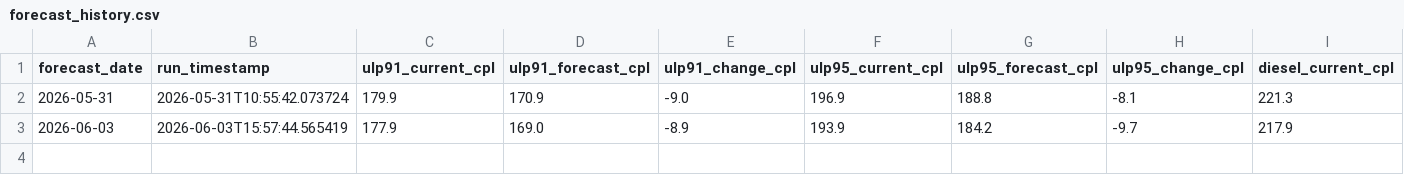
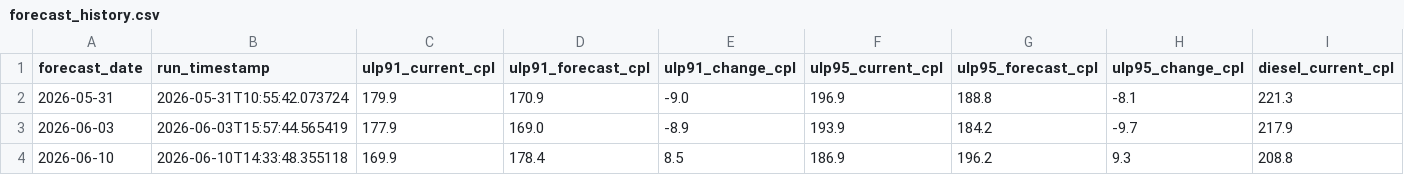
Before and after one commit to COS40007-2026-Classrooms/CL04_G04, a CSV file: data/forecast_history.csv, drawn as a sheet; only a part is shown; rows hold the shown columns only; the diff names each change by its address in the sheet, - before the commit and + after, or states it on an @@ line.

```diff
--- a/data/forecast_history.csv
+++ b/data/forecast_history.csv
+row 4: 2026-06-10 | 2026-06-10T14:33:48.355118 | 169.9 | 178.4 | 8.5 | 186.9 | 196.2 | 9.3 | 208.8
```
Also changed, not shown: reports/price_training_metrics.csv, reports/suburb_price_forecast.csv, 12 other files.
